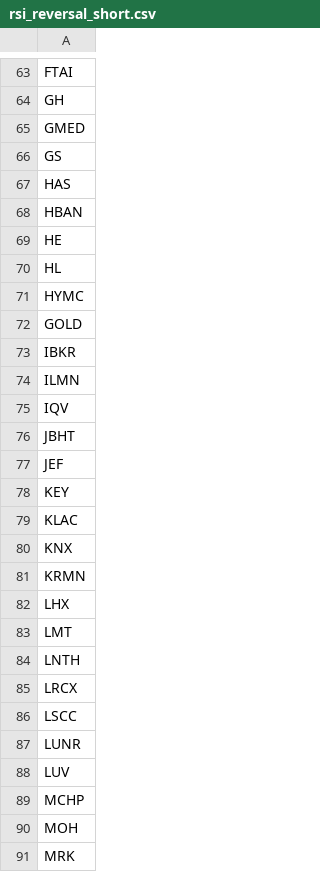
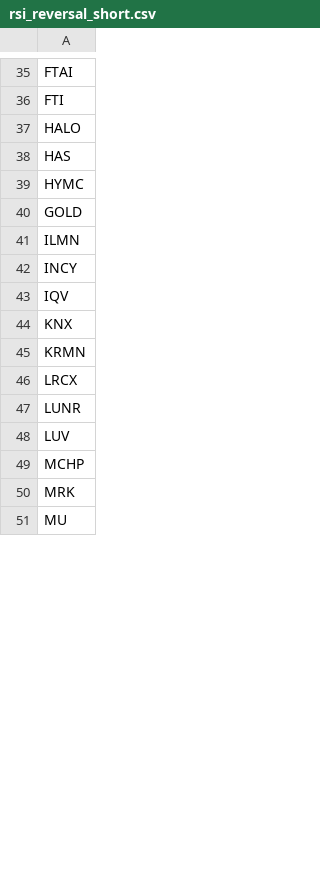
Before and after one commit to mpincus/Swing_Systems, a CSV file: data/watchlists/rsi_reversal_short.csv, drawn as a sheet; only a part is shown, gaps mark what is left out; the shorter side is filled out with more unchanged rows; removed rows and columns are numbered as before the commit, all else as after; the diff covers the shown part only; the diff names each change by its address in the sheet, - before the commit and + after, or states it on an @@ line.

```diff
--- a/data/watchlists/rsi_reversal_short.csv
+++ b/data/watchlists/rsi_reversal_short.csv
-A36: GH
+A36: FTI
-A37: GMED
+A37: HALO
-row 66: GS
-row 68: HBAN
-row 69: HE
-row 70: HL
-row 73: IBKR
+row 42: INCY
-row 76: JBHT
-row 77: JEF
-row 78: KEY
-row 79: KLAC
-row 82: LHX
-row 83: LMT
-row 84: LNTH
-row 86: LSCC
-row 90: MOH
```
Also changed, not shown: 4 added rows, 57 removed rows and 7 edited cells elsewhere in this file, docs/channel_down_short/signals.csv, docs/combined_signals.csv, 27 other files.
